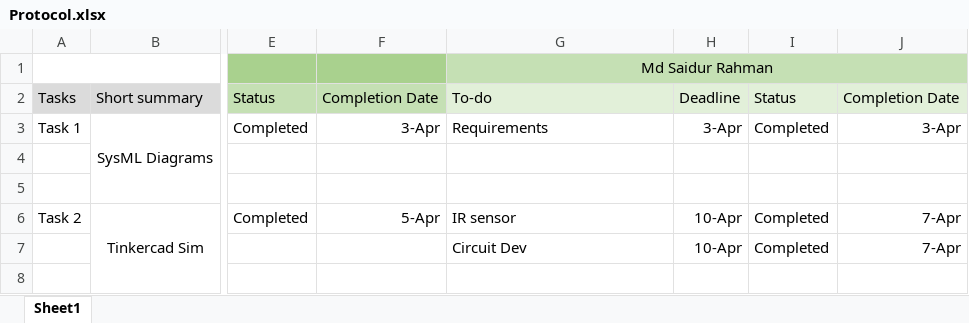
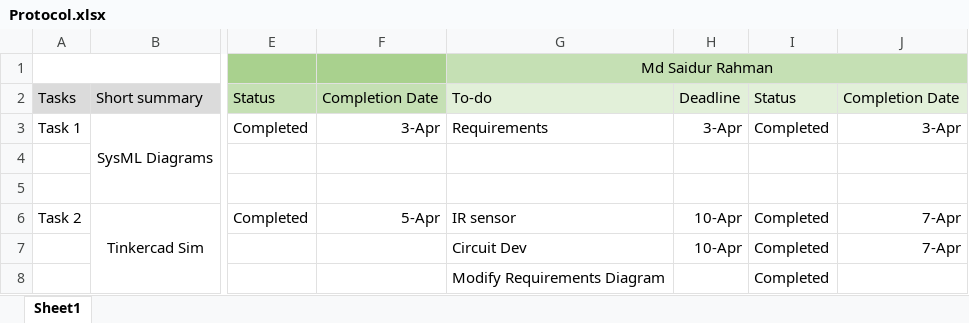
Before and after one commit to arfatKamal/Prototyping---Bauer-Bot, an Excel workbook: Protocol.xlsx, sheet Sheet1, drawn as a sheet; only a part is shown, gaps mark what is left out; values as stored, in another font and other column widths than the file's, no borders; the diff names each change by its address in the sheet, - before the commit and + after, or states it on an @@ line.

Commit message:
Update Protocol.xlsx

```diff
--- a/Protocol.xlsx (sheet Sheet1)
+++ b/Protocol.xlsx (sheet Sheet1)
-G8: (empty)
+G8: Modify Requirements Diagram
-I8: (empty)
+I8: Completed
```
